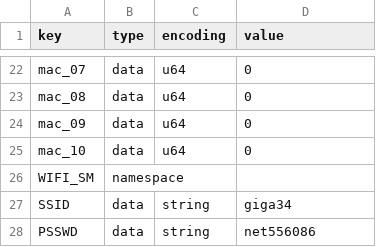
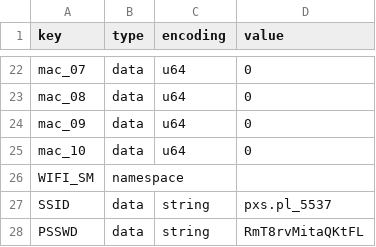
Before and after one commit to jadrzy/ESP32_SmartHome, a CSV file: master_device/partitions/data.csv, drawn as a sheet; only a part is shown, gaps mark what is left out.

```diff
--- a/master_device/partitions/data.csv
+++ b/master_device/partitions/data.csv
@@ -26,3 +26,3 @@ mac_10,data,u64,0
 WIFI_SM,namespace,,
-SSID,data,string,giga34
-PSSWD,data,string,net556086
+SSID,data,string,pxs.pl_5537
+PSSWD,data,string,RmT8rvMitaQKtFL
```
Also changed, not shown: 5 other files.
